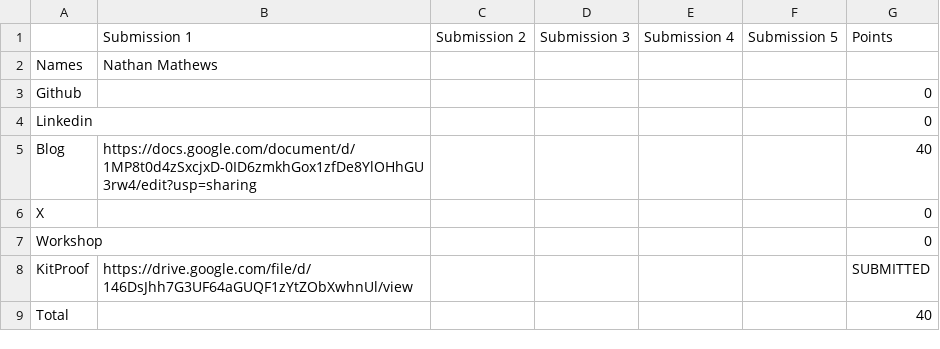
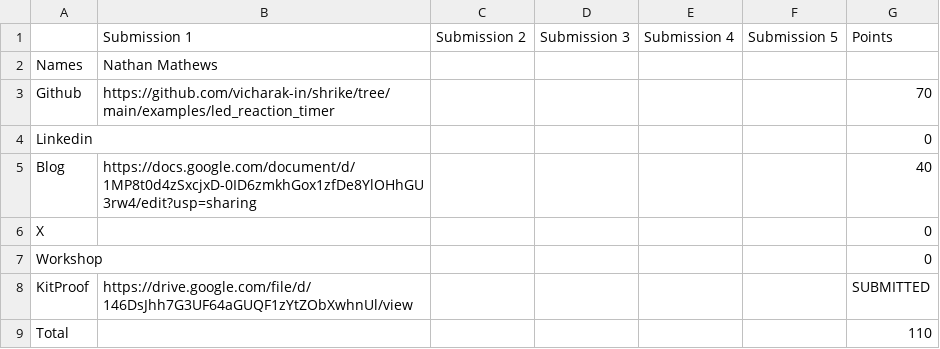
Before and after one commit to nilangwork17/vicharak-fellowship-tracker, a CSV file: allocations/Nathan_Mathews.csv, drawn as a sheet.

Commit message:
chore: update allocations + scores [skip ci]

```diff
--- a/allocations/Nathan_Mathews.csv
+++ b/allocations/Nathan_Mathews.csv
@@ -2,3 +2,3 @@
 Names,Nathan Mathews,,,,,
-Github,,,,,,0
+Github,https://github.com/vicharak-in/shrike/tree/main/examples/led_reaction_timer,,,,,70
 Linkedin,,,,,,0
@@ -8,2 +8,2 @@ Workshop,,,,,,0
 KitProof,https://drive.google.com/file/d/146DsJhh7G3UF64aGUQF1zYtZObXwhnUl/view,,,,,SUBMITTED
-Total,,,,,,40
+Total,,,,,,110
```
Also changed, not shown: allocations/summary.csv, 5 other files.
